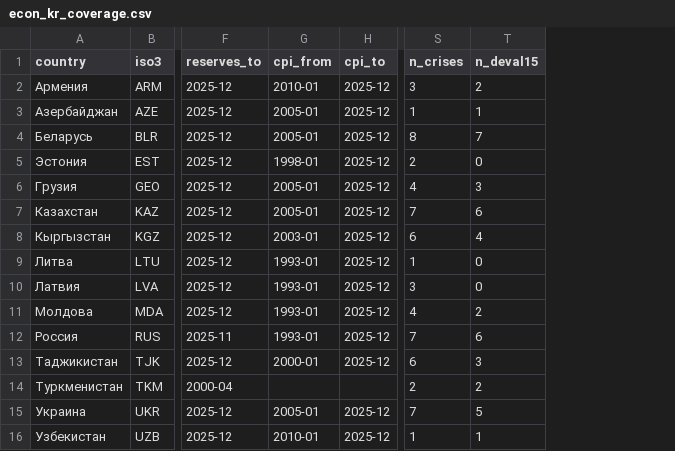
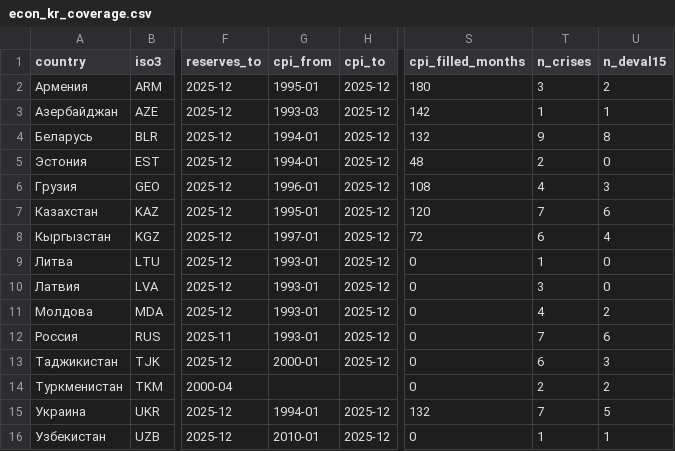
Before and after one commit to unicat-42/seldon, a CSV file: reports/econ_kr_coverage.csv, drawn as a sheet; only a part is shown, gaps mark what is left out; addresses are those after the commit; the diff names each change by its address in the sheet, - before the commit and + after, or states it on an @@ line.

```diff
--- a/reports/econ_kr_coverage.csv
+++ b/reports/econ_kr_coverage.csv
+column S (cpi_filled_months), rows 2-16: 180 | 142 | 132 | 48 | 108 | 120 | 72 | 0 | 0 | 0 | 0 | 0 | 0 | 132 | 0
-G2 (cpi_from): 2010-01
+G2 (cpi_from): 1995-01
-G3 (cpi_from): 2005-01
+G3 (cpi_from): 1993-03
-G4 (cpi_from): 2005-01
+G4 (cpi_from): 1994-01
-T4 (n_crises): 8
+T4 (n_crises): 9
-U4 (n_deval15): 7
+U4 (n_deval15): 8
-G5 (cpi_from): 1998-01
+G5 (cpi_from): 1994-01
-G6 (cpi_from): 2005-01
+G6 (cpi_from): 1996-01
-G7 (cpi_from): 2005-01
+G7 (cpi_from): 1995-01
-G8 (cpi_from): 2003-01
+G8 (cpi_from): 1997-01
-G15 (cpi_from): 2005-01
+G15 (cpi_from): 1994-01
```
Also changed, not shown: reports/econ_kr_crises_post_soviet.csv, reports/econ_kr_pre_crisis_table.csv, 11 other files.
